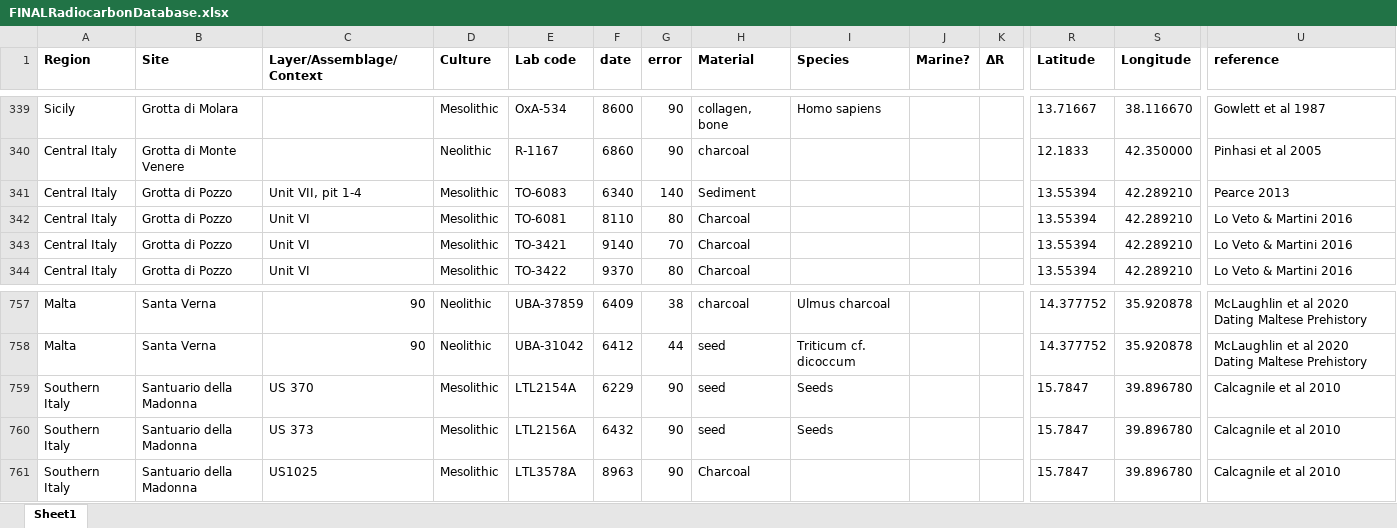
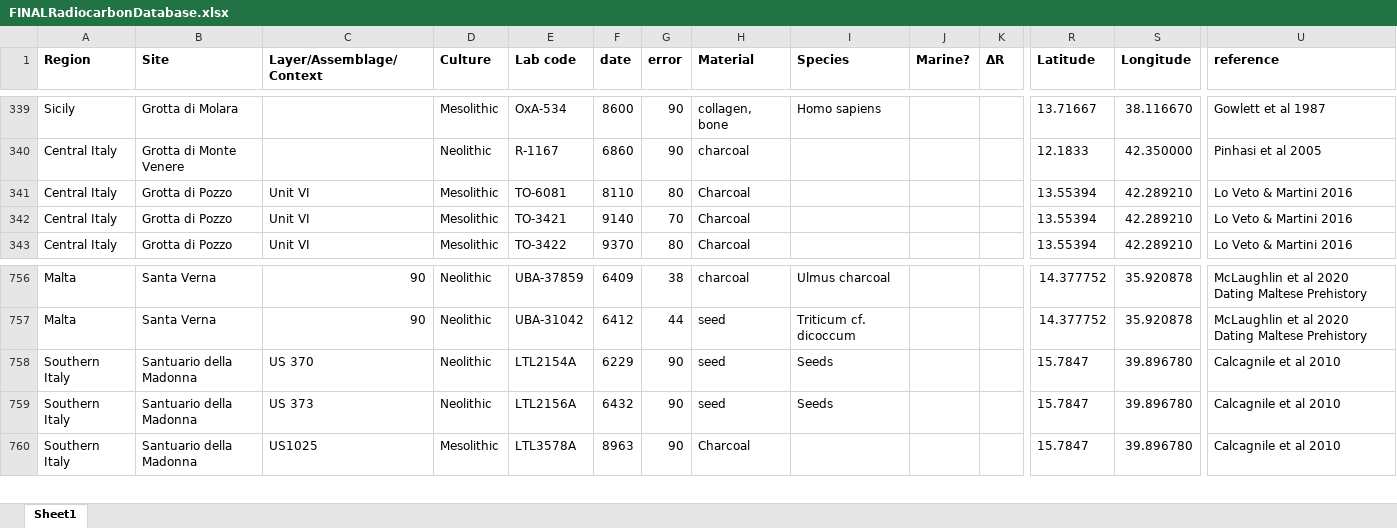
Before and after one commit to wccarleton/mesoneomalta, an Excel workbook: Data/FINALRadiocarbonDatabase.xlsx, sheet Sheet1, drawn as a sheet; only a part is shown, gaps mark what is left out; values as stored, in another font and other column widths than the file's, no borders; removed rows and columns are numbered as before the commit, all else as after; rows hold the shown columns only; the diff names each change by its address in the sheet, - before the commit and + after, or states it on an @@ line.

```diff
--- a/Data/FINALRadiocarbonDatabase.xlsx (sheet Sheet1)
+++ b/Data/FINALRadiocarbonDatabase.xlsx (sheet Sheet1)
-row 341: Central Italy | Grotta di Pozzo | Unit VII, pit 1-4 | Mesolithic | TO-6083 | 6340 | 140 | Sediment |  |  |  | 13.55394 | 42.289210 | Pearce 2013
-D758:D759 (Culture): Mesolithic
+D758:D759 (Culture): Neolithic
```
Also changed, not shown: 30 other files.
